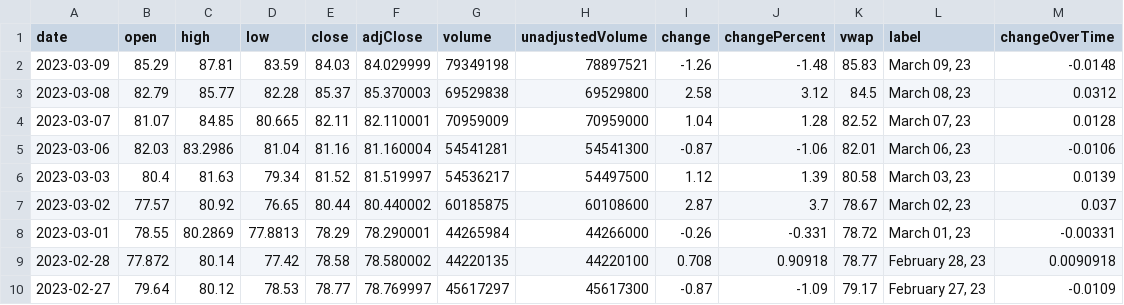
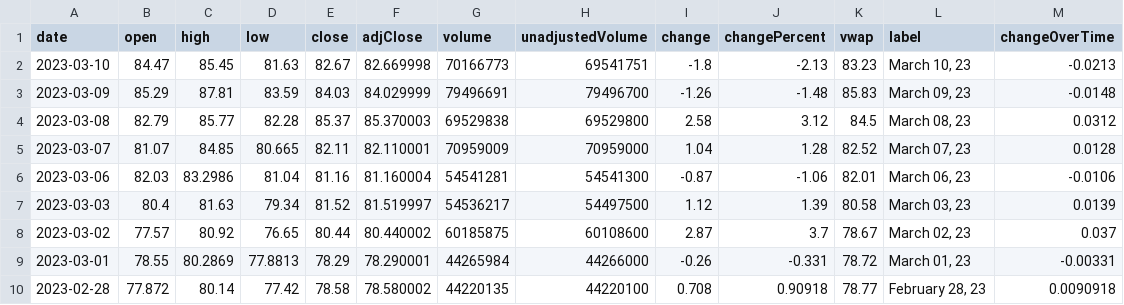
Before and after one commit to fderyckel/fderyckel.github.io, a CSV file: raw_data/amd.csv, drawn as a sheet; only a part is shown; the shorter side is filled out with more unchanged rows.

Commit message:
amd

```diff
--- a/raw_data/amd.csv
+++ b/raw_data/amd.csv
@@ -1,3 +1,4 @@
 date,open,high,low,close,adjClose,volume,unadjustedVolume,change,changePercent,vwap,label,changeOverTime
-2023-03-09,85.29,87.81,83.59,84.03,84.029999,79349198,78897521,-1.26,-1.48,85.83,"March 09, 23",-0.0148
+2023-03-10,84.47,85.45,81.63,82.67,82.669998,70166773,69541751,-1.8,-2.13,83.23,"March 10, 23",-0.0213
+2023-03-09,85.29,87.81,83.59,84.03,84.029999,79496691,79496700,-1.26,-1.48,85.83,"March 09, 23",-0.0148
 2023-03-08,82.79,85.77,82.28,85.37,85.370003,69529838,69529800,2.58,3.12,84.5,"March 08, 23",0.0312
```
